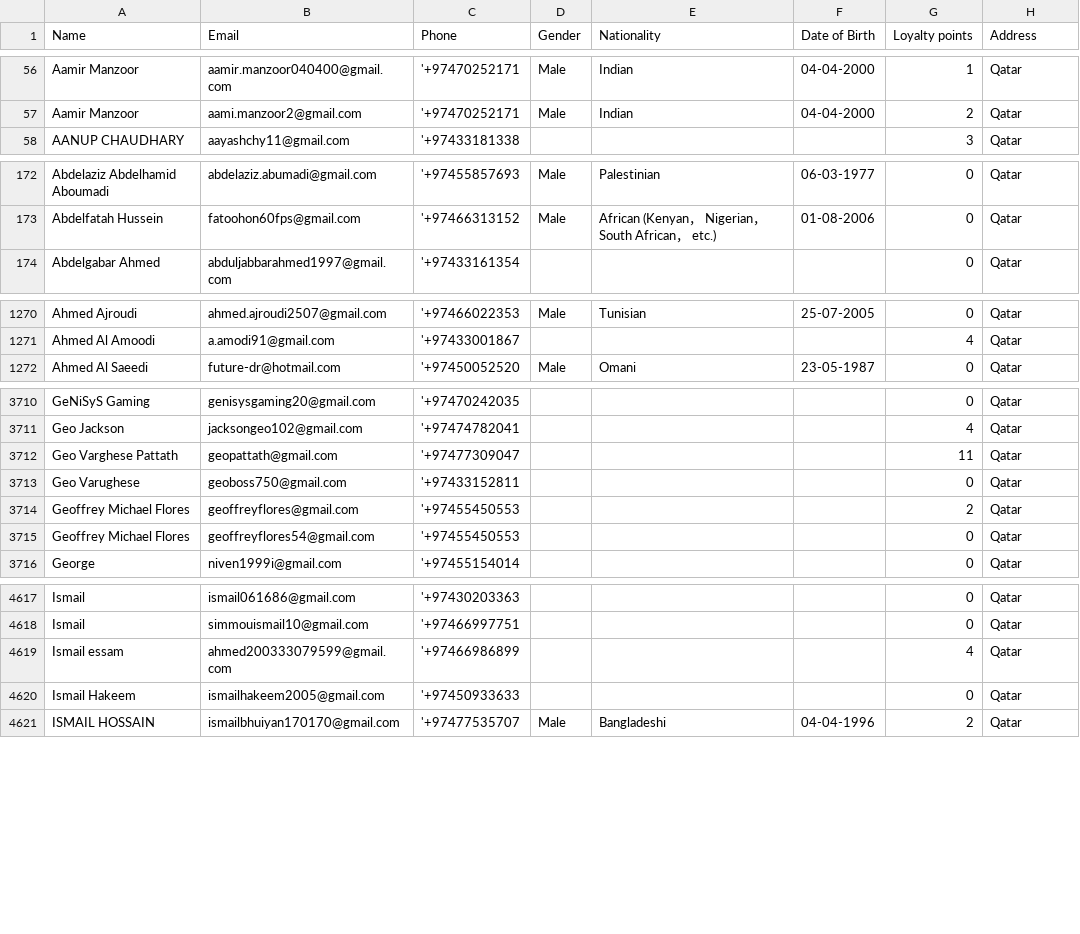
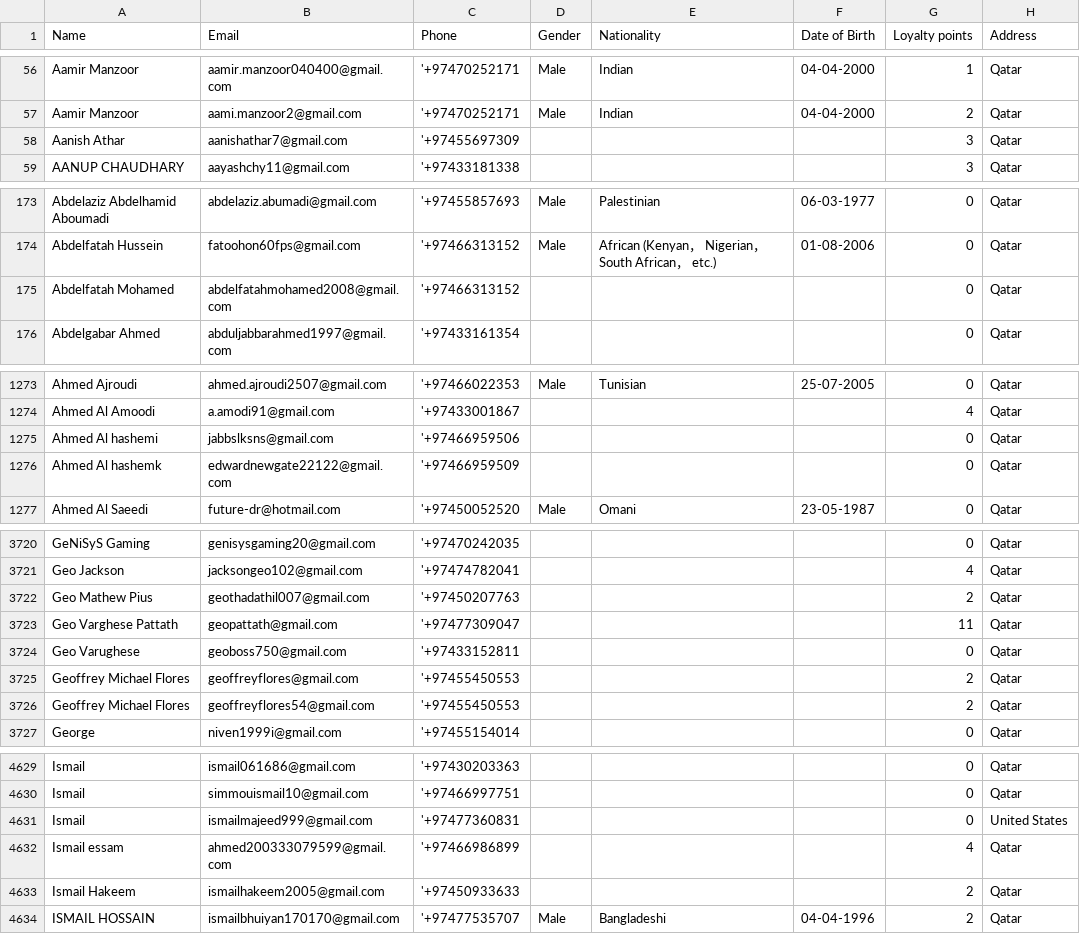
Before and after one commit to alamgir000009/bookboll-new-system-version-2, a CSV file: bookboll-BACKEND/public/bookboll_live_users.csv, drawn as a sheet; only a part is shown, gaps mark what is left out; the diff covers the shown part only.

Commit message:
Update bookboll_live_users.csv

```diff
--- a/bookboll-BACKEND/public/bookboll_live_users.csv
+++ b/bookboll-BACKEND/public/bookboll_live_users.csv
@@ -57,2 +57,3 @@ Aamir Manzoor,aamir.manzoor040400@gmail.com,'+97470252171, Male, Indian, 04-04-2
 Aamir Manzoor,aami.manzoor2@gmail.com,'+97470252171, Male, Indian, 04-04-2000,2,Qatar
+Aanish Athar,aanishathar7@gmail.com,'+97455697309,,,,3,Qatar
 AANUP CHAUDHARY,aayashchy11@gmail.com,'+97433181338,,,,3,Qatar
@@ -173,2 +174,3 @@ Abdelaziz Abdelhamid Aboumadi,abdelaziz.abumadi@gmail.com,'+97455857693, Male, P
 Abdelfatah Hussein,fatoohon60fps@gmail.com,'+97466313152, Male, African (Kenyan， Nigerian， South African， etc.), 01-08-2006,0,Qatar
+Abdelfatah Mohamed,abdelfatahmohamed2008@gmail.com,'+97466313152,,,,0,Qatar
 Abdelgabar Ahmed,abduljabbarahmed1997@gmail.com,'+97433161354,,,,0,Qatar
@@ -1271,2 +1274,4 @@ Ahmed Ajroudi,ahmed.ajroudi2507@gmail.com,'+97466022353, Male, Tunisian, 25-07-2
 Ahmed Al Amoodi,a.amodi91@gmail.com,'+97433001867,,,,4,Qatar
+Ahmed Al hashemi,jabbslksns@gmail.com,'+97466959506,,,,0,Qatar
+Ahmed Al hashemk,edwardnewgate22122@gmail.com,'+97466959509,,,,0,Qatar
 Ahmed Al Saeedi,future-dr@hotmail.com,'+97450052520, Male, Omani, 23-05-1987,0,Qatar
@@ -3711,2 +3721,3 @@ GeNiSyS Gaming,genisysgaming20@gmail.com,'+97470242035,,,,0,Qatar
 Geo Jackson,jacksongeo102@gmail.com,'+97474782041,,,,4,Qatar
+Geo Mathew Pius,geothadathil007@gmail.com,'+97450207763,,,,2,Qatar
 Geo Varghese Pattath,geopattath@gmail.com,'+97477309047,,,,11,Qatar
@@ -3714,3 +3725,3 @@ Geo Varughese,geoboss750@gmail.com,'+97433152811,,,,0,Qatar
 Geoffrey Michael Flores,geoffreyflores@gmail.com,'+97455450553,,,,2,Qatar
-Geoffrey Michael Flores,geoffreyflores54@gmail.com,'+97455450553,,,,0,Qatar
+Geoffrey Michael Flores,geoffreyflores54@gmail.com,'+97455450553,,,,2,Qatar
 George,niven1999i@gmail.com,'+97455154014,,,,0,Qatar
@@ -4618,4 +4630,5 @@ Ismail,ismail061686@gmail.com,'+97430203363,,,,0,Qatar
 Ismail,simmouismail10@gmail.com,'+97466997751,,,,0,Qatar
+Ismail,ismailmajeed999@gmail.com,'+97477360831,,,,0,United States
 Ismail essam,ahmed200333079599@gmail.com,'+97466986899,,,,4,Qatar
-Ismail Hakeem,ismailhakeem2005@gmail.com,'+97450933633,,,,0,Qatar
+Ismail Hakeem,ismailhakeem2005@gmail.com,'+97450933633,,,,2,Qatar
 ISMAIL HOSSAIN,ismailbhuiyan170170@gmail.com,'+97477535707, Male, Bangladeshi, 04-04-1996,2,Qatar
```
Also changed, not shown: 20 added rows and 33 edited cells elsewhere in this file.
